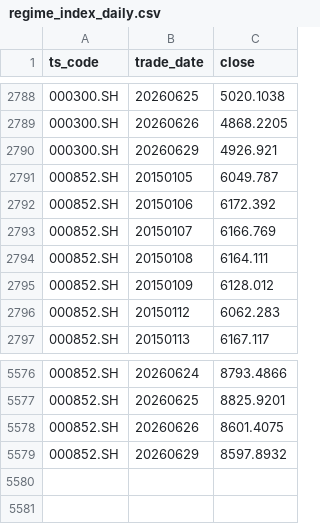
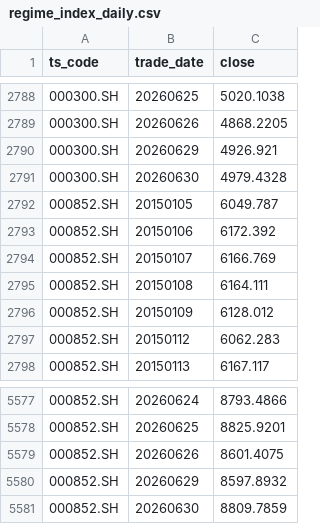
Before and after one commit to whoamiiiii/regimereport, a CSV file: data/regime_index_daily.csv, drawn as a sheet; only a part is shown, gaps mark what is left out; the diff names each change by its address in the sheet, - before the commit and + after, or states it on an @@ line.

```diff
--- a/data/regime_index_daily.csv
+++ b/data/regime_index_daily.csv
+row 2791: 000300.SH | 20260630 | 4979.4328
+row 5581: 000852.SH | 20260630 | 8809.7859
```
